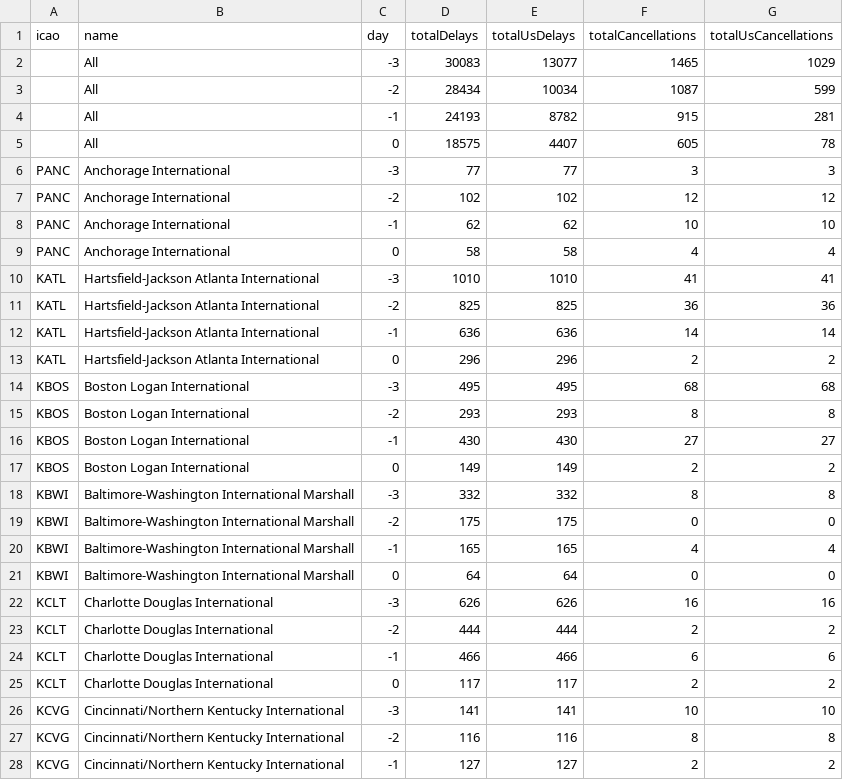
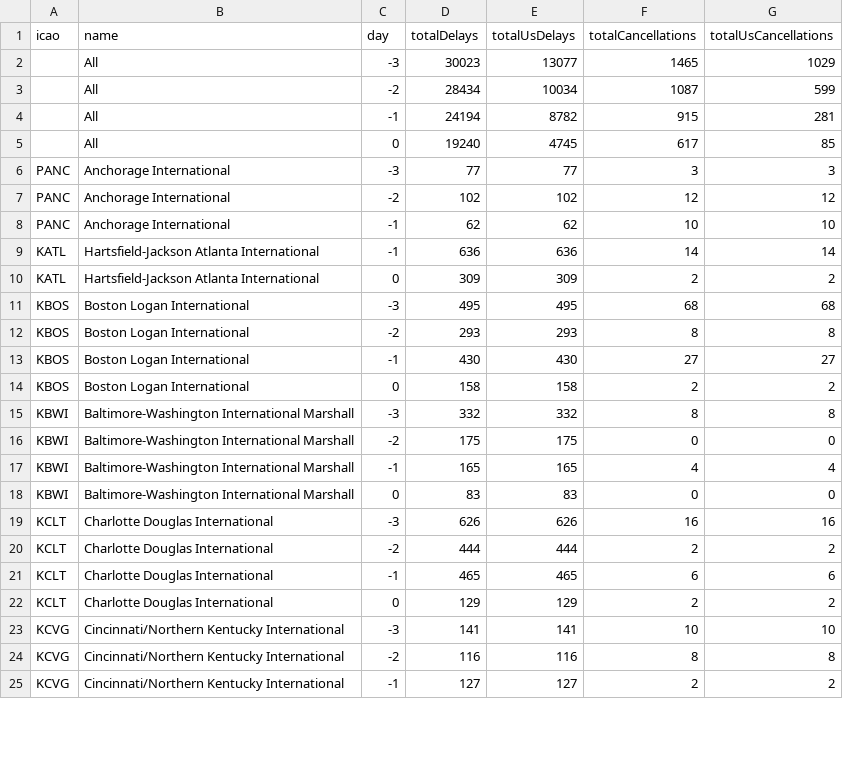
Before and after one commit to erxclau/flightaware, a CSV file: 2025-12-03.csv, drawn as a sheet; only a part is shown; the diff covers the shown part only.

```diff
--- a/2025-12-03.csv
+++ b/2025-12-03.csv
@@ -1,6 +1,6 @@
 icao,name,day,totalDelays,totalUsDelays,totalCancellations,totalUsCancellations
-,All,-3,30083,13077,1465,1029
+,All,-3,30023,13077,1465,1029
 ,All,-2,28434,10034,1087,599
-,All,-1,24193,8782,915,281
-,All,0,18575,4407,605,78
+,All,-1,24194,8782,915,281
+,All,0,19240,4745,617,85
 PANC,Anchorage International,-3,77,77,3,3
@@ -8,7 +8,4 @@ PANC,Anchorage International,-2,102,102,12,12
 PANC,Anchorage International,-1,62,62,10,10
-PANC,Anchorage International,0,58,58,4,4
-KATL,Hartsfield-Jackson Atlanta International,-3,1010,1010,41,41
-KATL,Hartsfield-Jackson Atlanta International,-2,825,825,36,36
 KATL,Hartsfield-Jackson Atlanta International,-1,636,636,14,14
-KATL,Hartsfield-Jackson Atlanta International,0,296,296,2,2
+KATL,Hartsfield-Jackson Atlanta International,0,309,309,2,2
 KBOS,Boston Logan International,-3,495,495,68,68
@@ -16,3 +13,3 @@ KBOS,Boston Logan International,-2,293,293,8,8
 KBOS,Boston Logan International,-1,430,430,27,27
-KBOS,Boston Logan International,0,149,149,2,2
+KBOS,Boston Logan International,0,158,158,2,2
 KBWI,Baltimore-Washington International Marshall,-3,332,332,8,8
@@ -20,7 +17,7 @@ KBWI,Baltimore-Washington International Marshall,-2,175,175,0,0
 KBWI,Baltimore-Washington International Marshall,-1,165,165,4,4
-KBWI,Baltimore-Washington International Marshall,0,64,64,0,0
+KBWI,Baltimore-Washington International Marshall,0,83,83,0,0
 KCLT,Charlotte Douglas International,-3,626,626,16,16
 KCLT,Charlotte Douglas International,-2,444,444,2,2
-KCLT,Charlotte Douglas International,-1,466,466,6,6
-KCLT,Charlotte Douglas International,0,117,117,2,2
+KCLT,Charlotte Douglas International,-1,465,465,6,6
+KCLT,Charlotte Douglas International,0,129,129,2,2
 KCVG,Cincinnati/Northern Kentucky International,-3,141,141,10,10
```
Also changed, not shown: 4 added rows and 74 edited cells elsewhere in this file.
